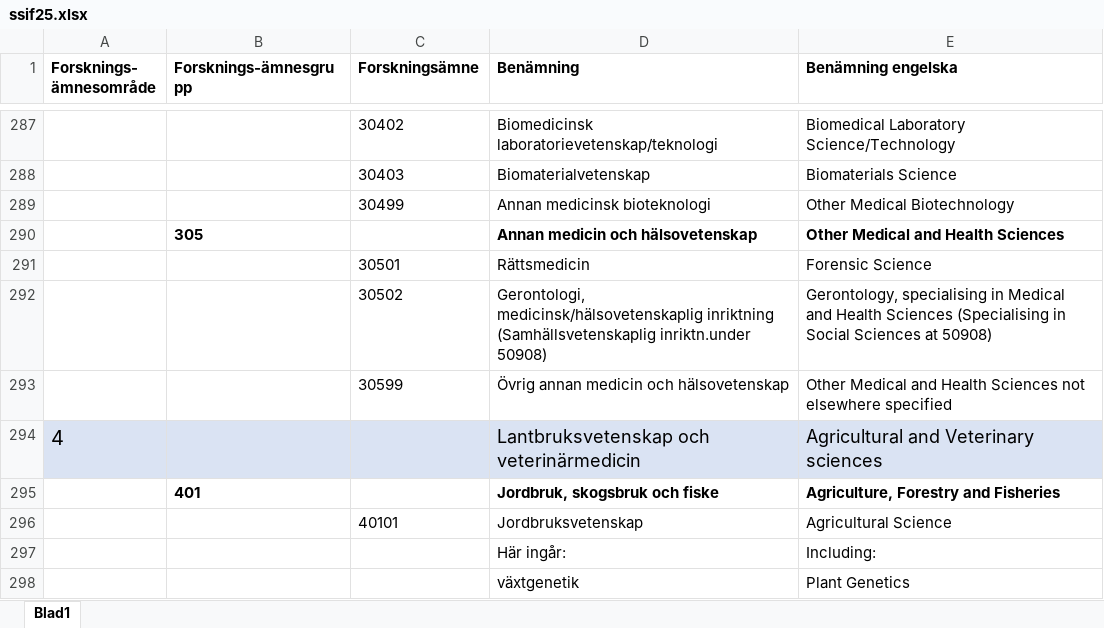
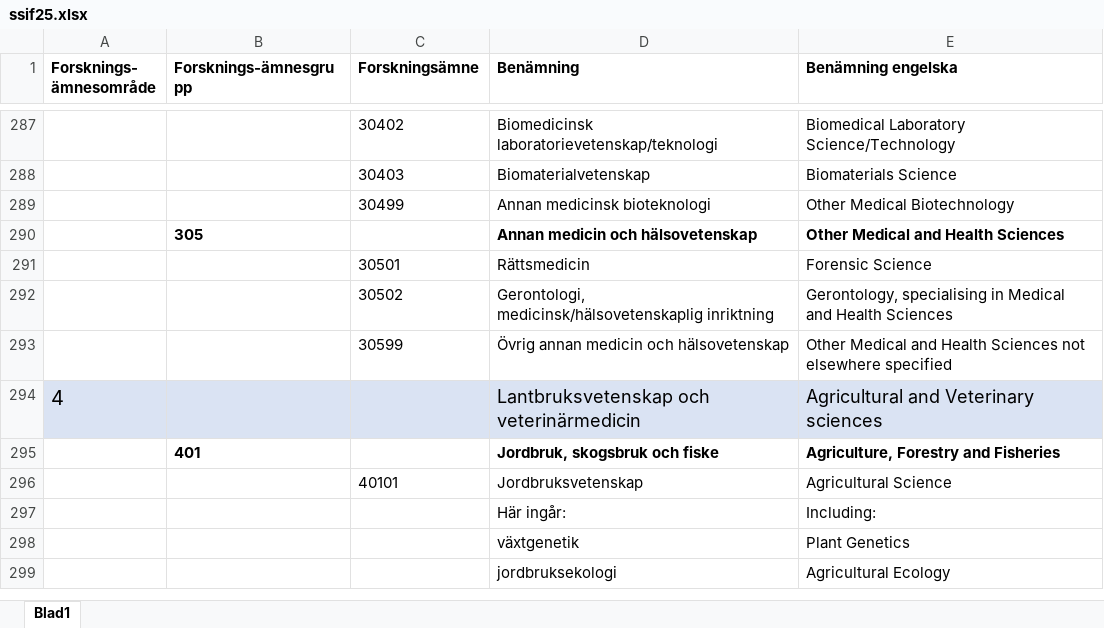
Before and after one commit to ub-digit/gup, an Excel workbook: ssif25.xlsx, sheet Blad1, drawn as a sheet; only a part is shown, gaps mark what is left out; the shorter side is filled out with more unchanged rows; values as stored, in another font and other column widths than the file's, no borders; the diff covers the shown part only; the diff names each change by its address in the sheet, - before the commit and + after, or states it on an @@ line.

```diff
--- a/ssif25.xlsx (sheet Blad1)
+++ b/ssif25.xlsx (sheet Blad1)
-D292 (Benämning): …medicinsk/hälsovetenskaplig inriktning (Samhällsvetenskaplig inriktn.under 50908)
+D292 (Benämning): …medicinsk/hälsovetenskaplig inriktning
-E292 (Benämning engelska): …Health Sciences (Specialising in Social Sciences at 50908)
+E292 (Benämning engelska): …Health Sciences
```
Also changed, not shown: 12 added rows, 12 removed rows and 14 edited cells elsewhere in this sheet, 1 other file.
